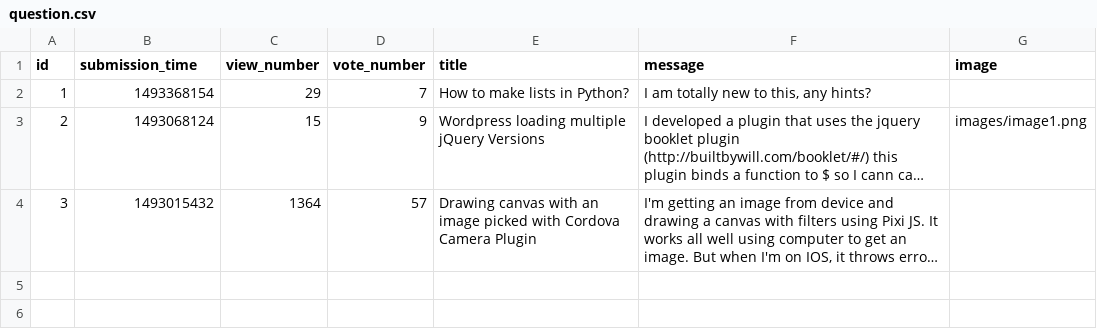
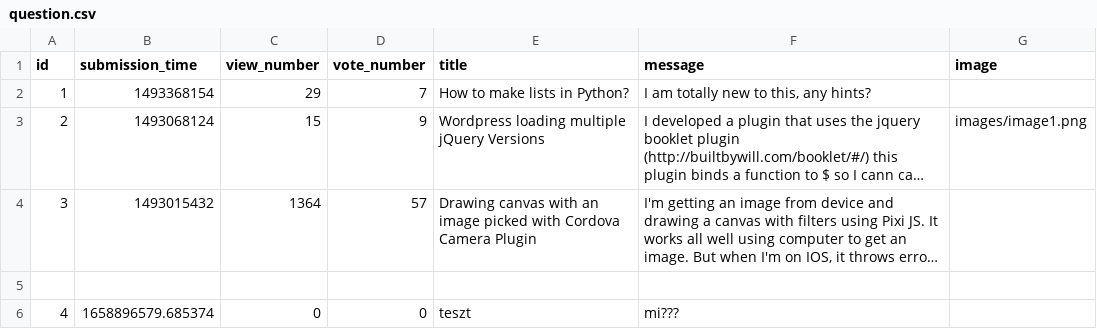
Before and after one commit to CodecoolGlobal/ask-mate-3-python-xKeiro, a CSV file: sample_data/question.csv, drawn as a sheet; long unchanged cells end in …; the diff names each change by its address in the sheet, - before the commit and + after, or states it on an @@ line.

```diff
--- a/sample_data/question.csv
+++ b/sample_data/question.csv
+row 5: (empty)
+row 6: 4 | 1658896579.685374 | 0 | 0 | teszt | mi???
```
Also changed, not shown: 6 other files.
